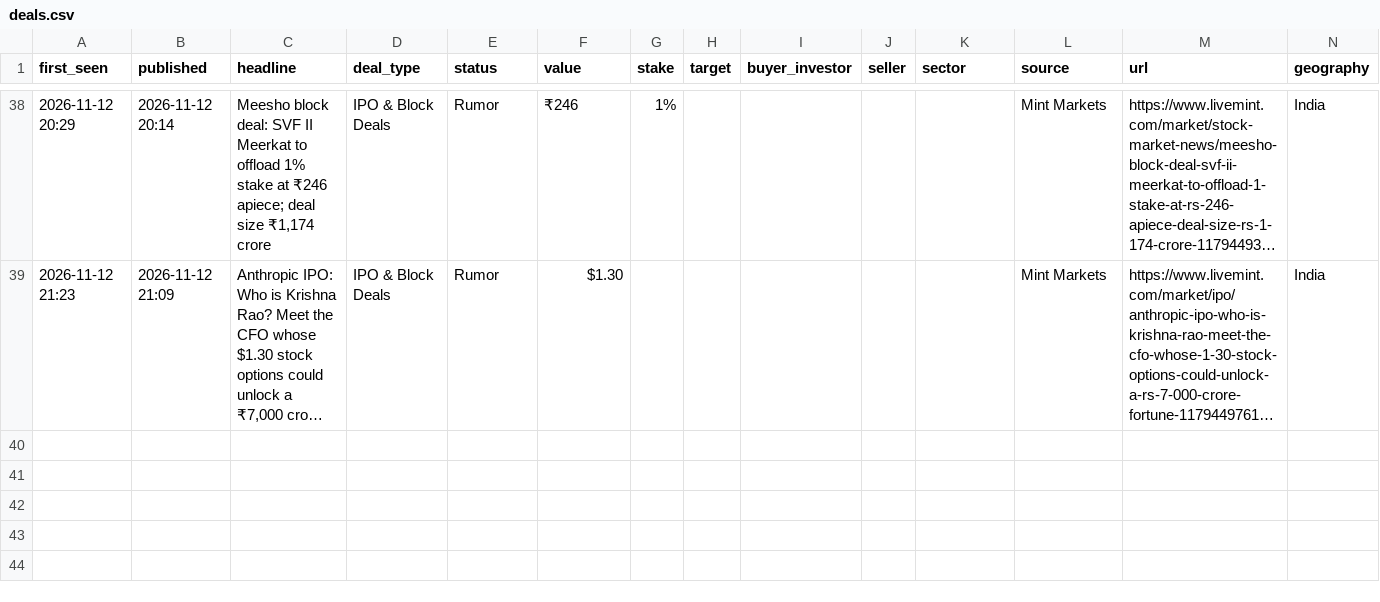
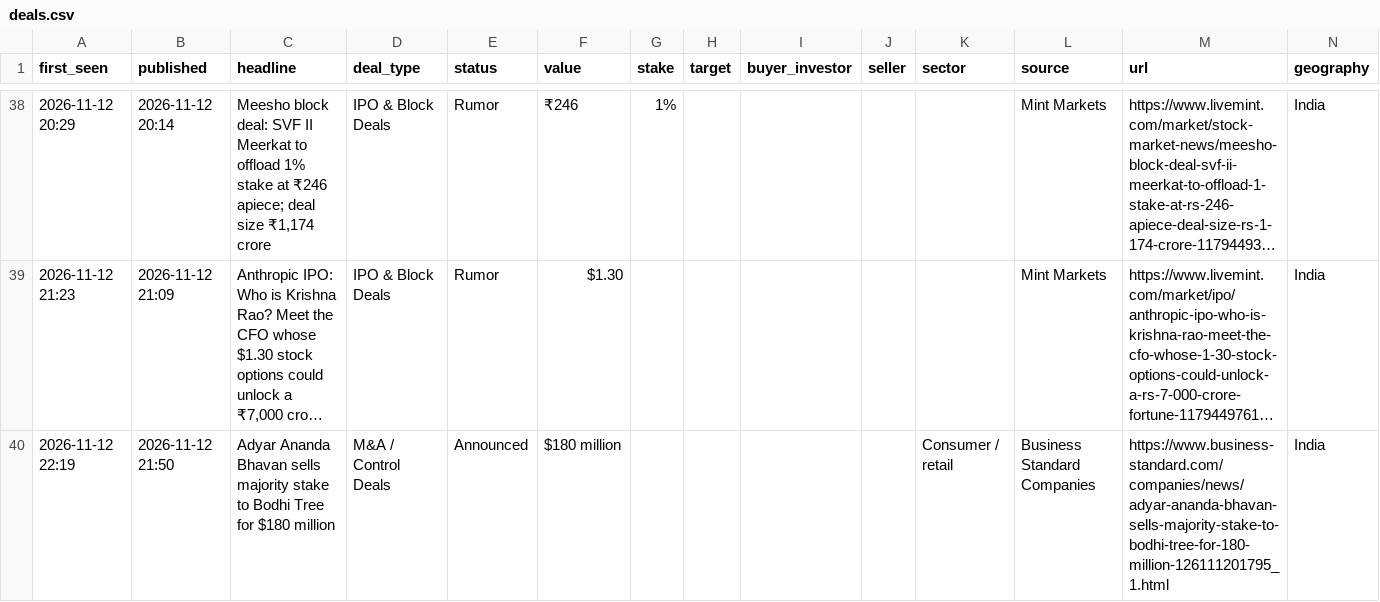
Before and after one commit to aarreev12342/morning-brief, a CSV file: data/deals.csv, drawn as a sheet; only a part is shown, gaps mark what is left out; long unchanged cells end in …; rows hold the shown columns only; the diff names each change by its address in the sheet, - before the commit and + after, or states it on an @@ line.

Commit message:
Update deal log

```diff
--- a/data/deals.csv
+++ b/data/deals.csv
+row 40: 2026-11-12 22:19 | 2026-11-12 21:50 | Adyar Ananda Bhavan sells majority stake to Bodhi Tree for $180 million | M&A / Control Deals | Announced | $180 million |  |  |  |  | Consumer / retail | Business Standard Companies | https://www.business-standard.com/companies/news/adyar-ananda-bhavan-sells-majority-stake-to-bodhi-tree-for-180-million-126111201795_1.html | India
```
Also changed, not shown: data/pitchbook_style_deals.csv.
